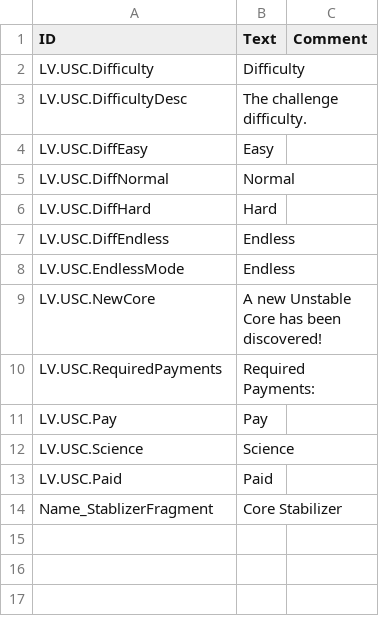
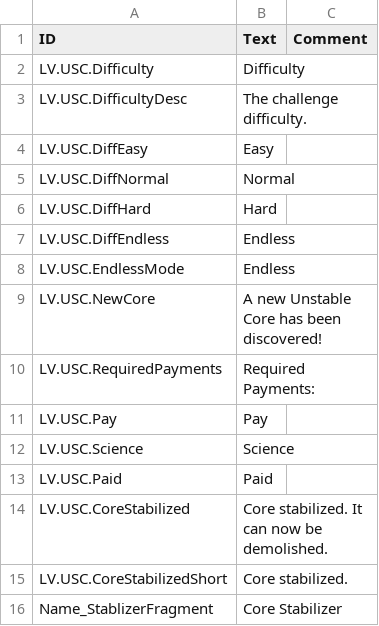
Before and after one commit to datvm/TimberbornMods, a CSV file: UnstableCoreChallenge/Localizations/enUS.csv, drawn as a sheet.

```diff
--- a/UnstableCoreChallenge/Localizations/enUS.csv
+++ b/UnstableCoreChallenge/Localizations/enUS.csv
@@ -13,2 +13,4 @@ LV.USC.Science,"Science",
 LV.USC.Paid,"Paid",
+LV.USC.CoreStabilized,"Core stabilized. It can now be demolished.",
+LV.USC.CoreStabilizedShort,"Core stabilized.",
 Name_StablizerFragment,"Core Stabilizer",
```
Also changed, not shown: 22 other files.
